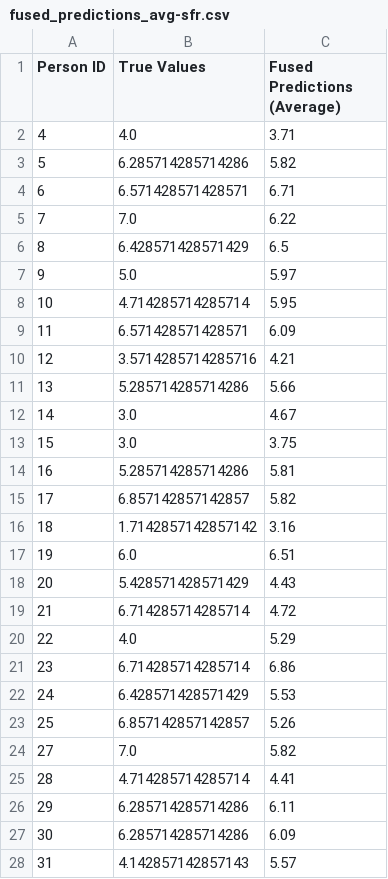
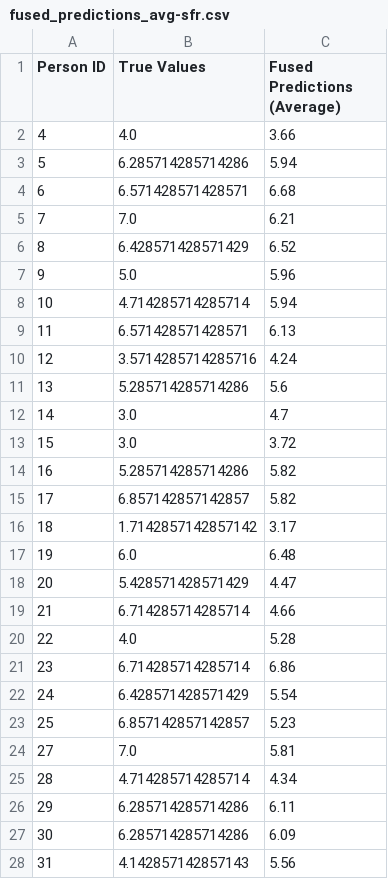
Before and after one commit to ricardocsantana/speech-to-joy, a CSV file: fused_predictions_avg-sfr.csv, drawn as a sheet; only a part is shown; the diff covers the shown part only.

```diff
--- a/fused_predictions_avg-sfr.csv
+++ b/fused_predictions_avg-sfr.csv
@@ -1,28 +1,28 @@
 Person ID,True Values,Fused Predictions (Average)
-4,4.0,3.71
-5,6.285714285714286,5.82
-6,6.571428571428571,6.71
-7,7.0,6.22
-8,6.428571428571429,6.5
-9,5.0,5.97
-10,4.714285714285714,5.95
-11,6.571428571428571,6.09
-12,3.5714285714285716,4.21
-13,5.285714285714286,5.66
-14,3.0,4.67
-15,3.0,3.75
-16,5.285714285714286,5.81
+4,4.0,3.66
+5,6.285714285714286,5.94
+6,6.571428571428571,6.68
+7,7.0,6.21
+8,6.428571428571429,6.52
+9,5.0,5.96
+10,4.714285714285714,5.94
+11,6.571428571428571,6.13
+12,3.5714285714285716,4.24
+13,5.285714285714286,5.6
+14,3.0,4.7
+15,3.0,3.72
+16,5.285714285714286,5.82
 17,6.857142857142857,5.82
-18,1.7142857142857142,3.16
-19,6.0,6.51
-20,5.428571428571429,4.43
-21,6.714285714285714,4.72
-22,4.0,5.29
+18,1.7142857142857142,3.17
+19,6.0,6.48
+20,5.428571428571429,4.47
+21,6.714285714285714,4.66
+22,4.0,5.28
 23,6.714285714285714,6.86
-24,6.428571428571429,5.53
-25,6.857142857142857,5.26
-27,7.0,5.82
-28,4.714285714285714,4.41
+24,6.428571428571429,5.54
+25,6.857142857142857,5.23
+27,7.0,5.81
+28,4.714285714285714,4.34
 29,6.285714285714286,6.11
 30,6.285714285714286,6.09
-31,4.142857142857143,5.57
+31,4.142857142857143,5.56
```
Also changed, not shown: 9 edited cells elsewhere in this file, fused_predictions_avg-t5-mean.csv, predictions-audio-attention-ccc-hubert-large-ll60k.csv, 14 other files.
